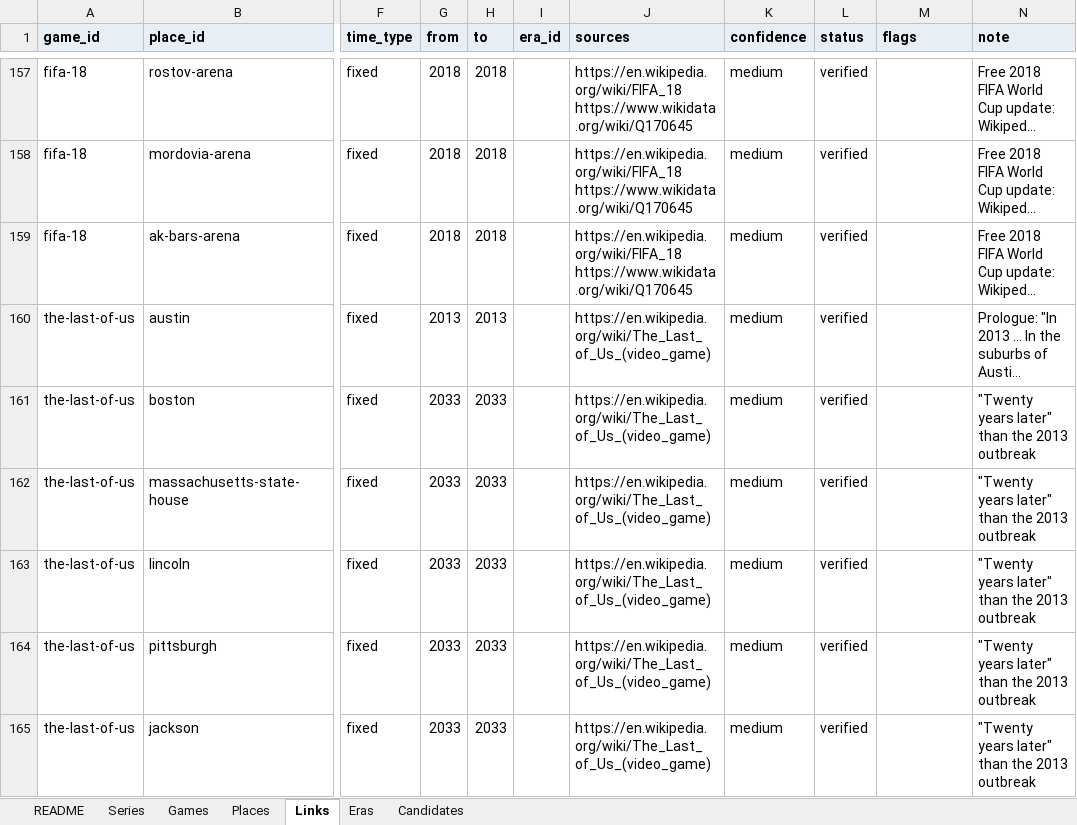
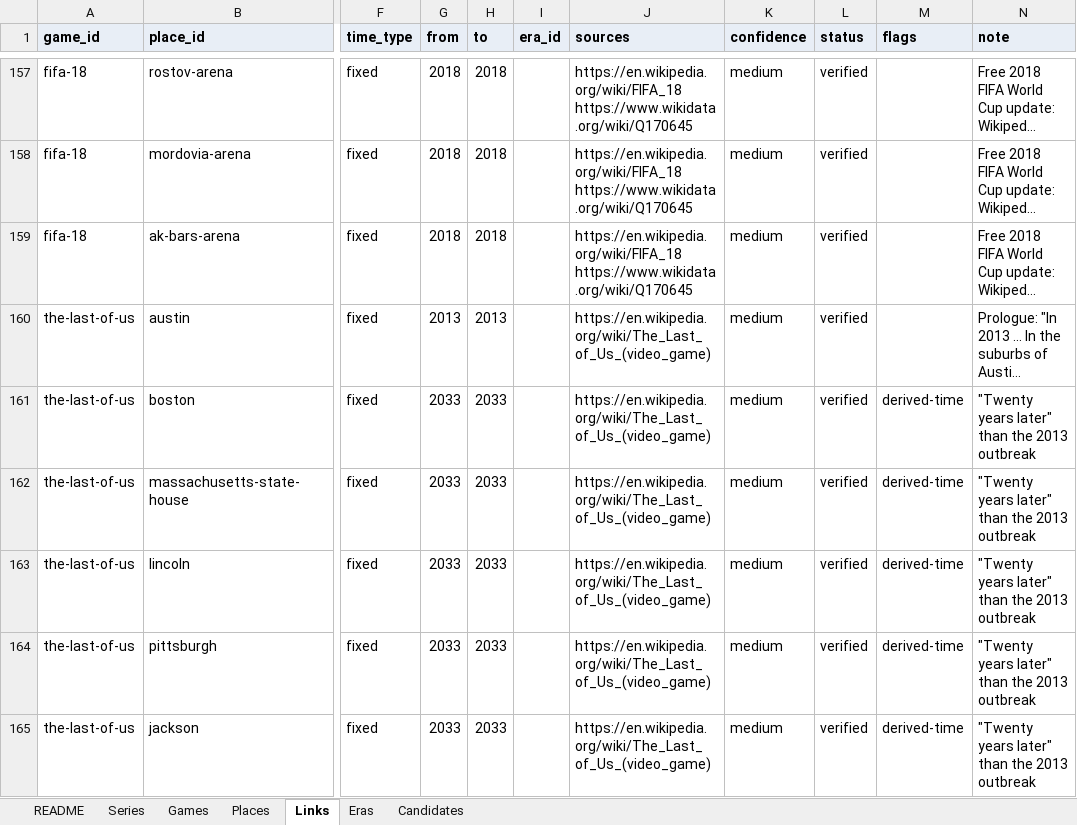
Before and after one commit to justice627/video-game-atlas, an Excel workbook: data/atlas.xlsx, sheet Links, drawn as a sheet; only a part is shown, gaps mark what is left out; long unchanged cells end in …; values as stored, in another font and other column widths than the file's, no borders; the diff covers the shown part only; the diff names each change by its address in the sheet, - before the commit and + after, or states it on an @@ line.

```diff
--- a/data/atlas.xlsx (sheet Links)
+++ b/data/atlas.xlsx (sheet Links)
-M161:M165 (flags): (empty)
+M161:M165 (flags): derived-time
```
Also changed, not shown: 1 added row and 65 edited cells elsewhere in this sheet, sheet Places, 3 other files.
